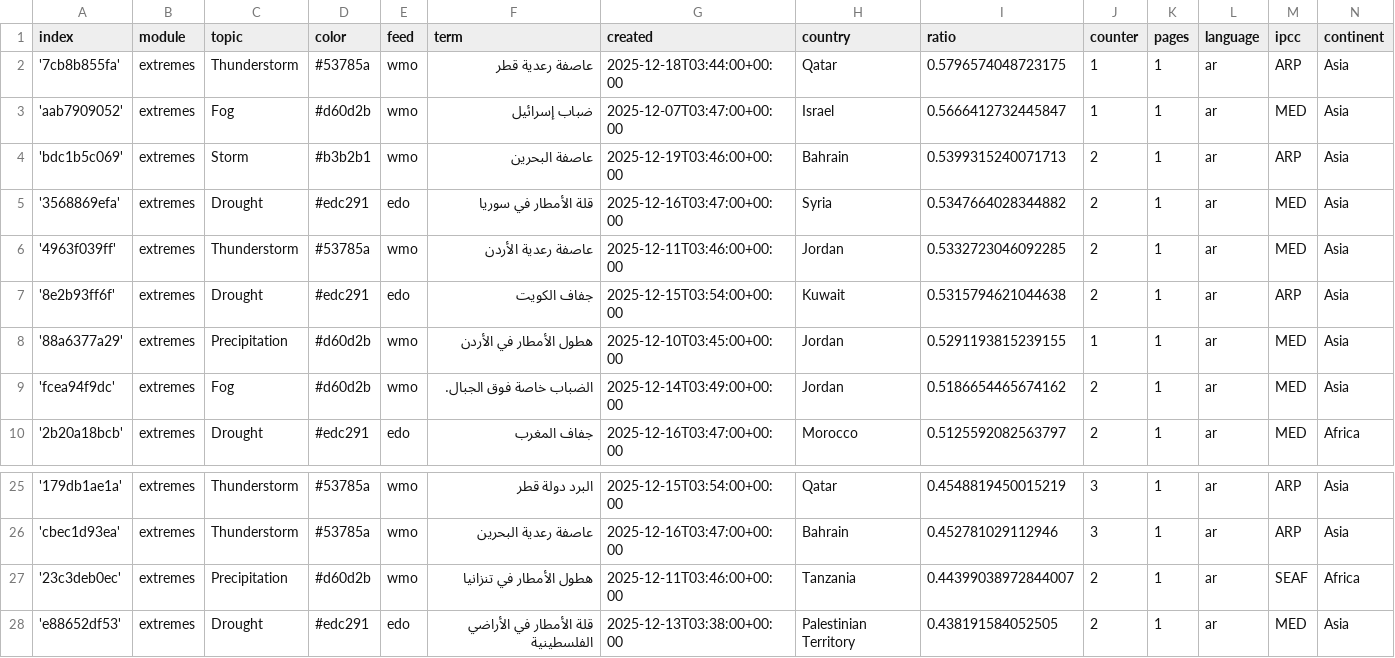
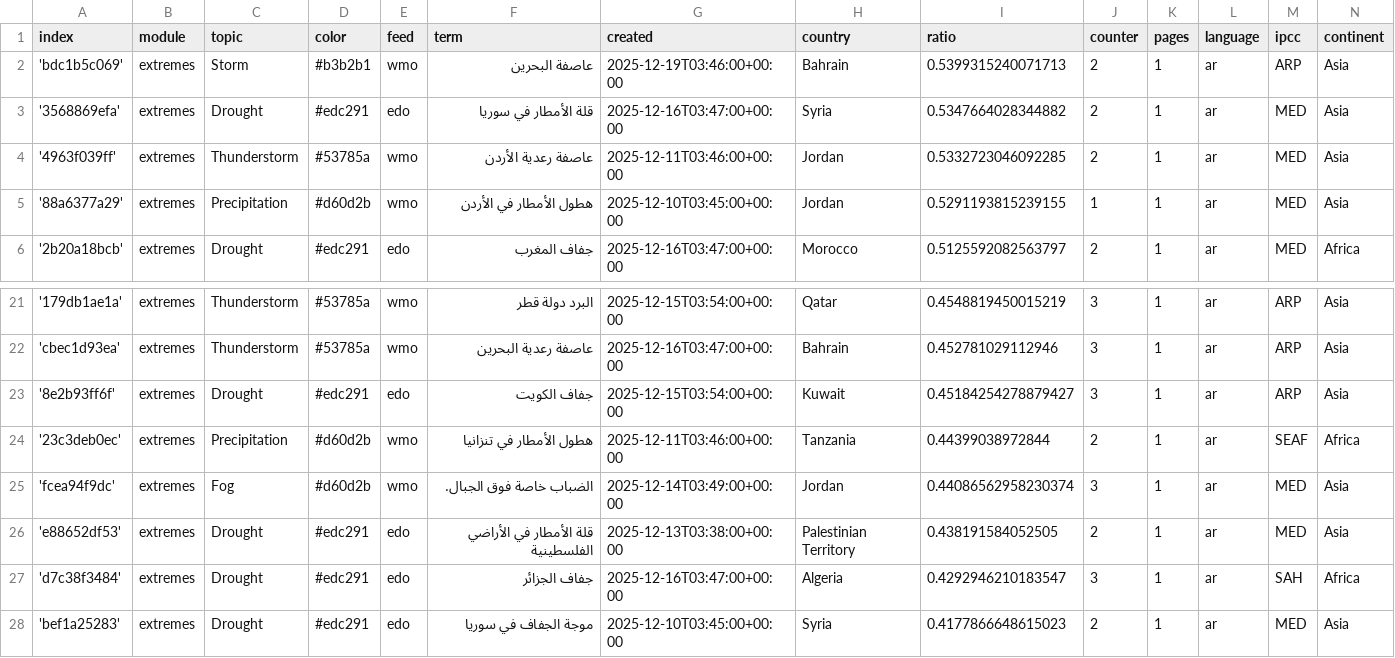
Before and after one commit to MarcoL95-News25/ArabianExtremes, a CSV file: terms.csv, drawn as a sheet; only a part is shown, gaps mark what is left out; the shorter side is filled out with more unchanged rows.

Commit message:
Commit from GitHub Actions (harvest:0.0)

```diff
--- a/terms.csv
+++ b/terms.csv
@@ -1,4 +1,2 @@
 index,module,topic,color,feed,term,created,country,ratio,counter,pages,language,ipcc,continent
-'7cb8b855fa',extremes,Thunderstorm,#53785a,wmo,عاصفة رعدية قطر,2025-12-18T03:44:00+00:00,Qatar,0.5796574048723175,1,1,ar,ARP,Asia
-'aab7909052',extremes,Fog,#d60d2b,wmo,ضباب إسرائيل,2025-12-07T03:47:00+00:00,Israel,0.5666412732445847,1,1,ar,MED,Asia
 'bdc1b5c069',extremes,Storm,#b3b2b1,wmo,عاصفة البحرين,2025-12-19T03:46:00+00:00,Bahrain,0.5399315240071713,2,1,ar,ARP,Asia
@@ -6,5 +4,3 @@ index,module,topic,color,feed,term,created,country,ratio,counter,pages,language,
 '4963f039ff',extremes,Thunderstorm,#53785a,wmo,عاصفة رعدية الأردن,2025-12-11T03:46:00+00:00,Jordan,0.5332723046092285,2,1,ar,MED,Asia
-'8e2b93ff6f',extremes,Drought,#edc291,edo,جفاف الكويت,2025-12-15T03:54:00+00:00,Kuwait,0.5315794621044638,2,1,ar,ARP,Asia
 '88a6377a29',extremes,Precipitation,#d60d2b,wmo,هطول الأمطار في الأردن,2025-12-10T03:45:00+00:00,Jordan,0.5291193815239155,1,1,ar,MED,Asia
-'fcea94f9dc',extremes,Fog,#d60d2b,wmo,الضباب خاصة فوق الجبال.,2025-12-14T03:49:00+00:00,Jordan,0.5186654465674162,2,1,ar,MED,Asia
 '2b20a18bcb',extremes,Drought,#edc291,edo,جفاف المغرب,2025-12-16T03:47:00+00:00,Morocco,0.5125592082563797,2,1,ar,MED,Africa
@@ -26,3 +22,5 @@ index,module,topic,color,feed,term,created,country,ratio,counter,pages,language,
 'cbec1d93ea',extremes,Thunderstorm,#53785a,wmo,عاصفة رعدية البحرين,2025-12-16T03:47:00+00:00,Bahrain,0.452781029112946,3,1,ar,ARP,Asia
-'23c3deb0ec',extremes,Precipitation,#d60d2b,wmo,هطول الأمطار في تنزانيا,2025-12-11T03:46:00+00:00,Tanzania,0.44399038972844007,2,1,ar,SEAF,Africa
+'8e2b93ff6f',extremes,Drought,#edc291,edo,جفاف الكويت,2025-12-15T03:54:00+00:00,Kuwait,0.45184254278879427,3,1,ar,ARP,Asia
+'23c3deb0ec',extremes,Precipitation,#d60d2b,wmo,هطول الأمطار في تنزانيا,2025-12-11T03:46:00+00:00,Tanzania,0.44399038972844,2,1,ar,SEAF,Africa
+'fcea94f9dc',extremes,Fog,#d60d2b,wmo,الضباب خاصة فوق الجبال.,2025-12-14T03:49:00+00:00,Jordan,0.44086562958230374,3,1,ar,MED,Asia
 'e88652df53',extremes,Drought,#edc291,edo,قلة الأمطار في الأراضي الفلسطينية,2025-12-13T03:38:00+00:00,Palestinian Territory,0.438191584052505,2,1,ar,MED,Asia
```
